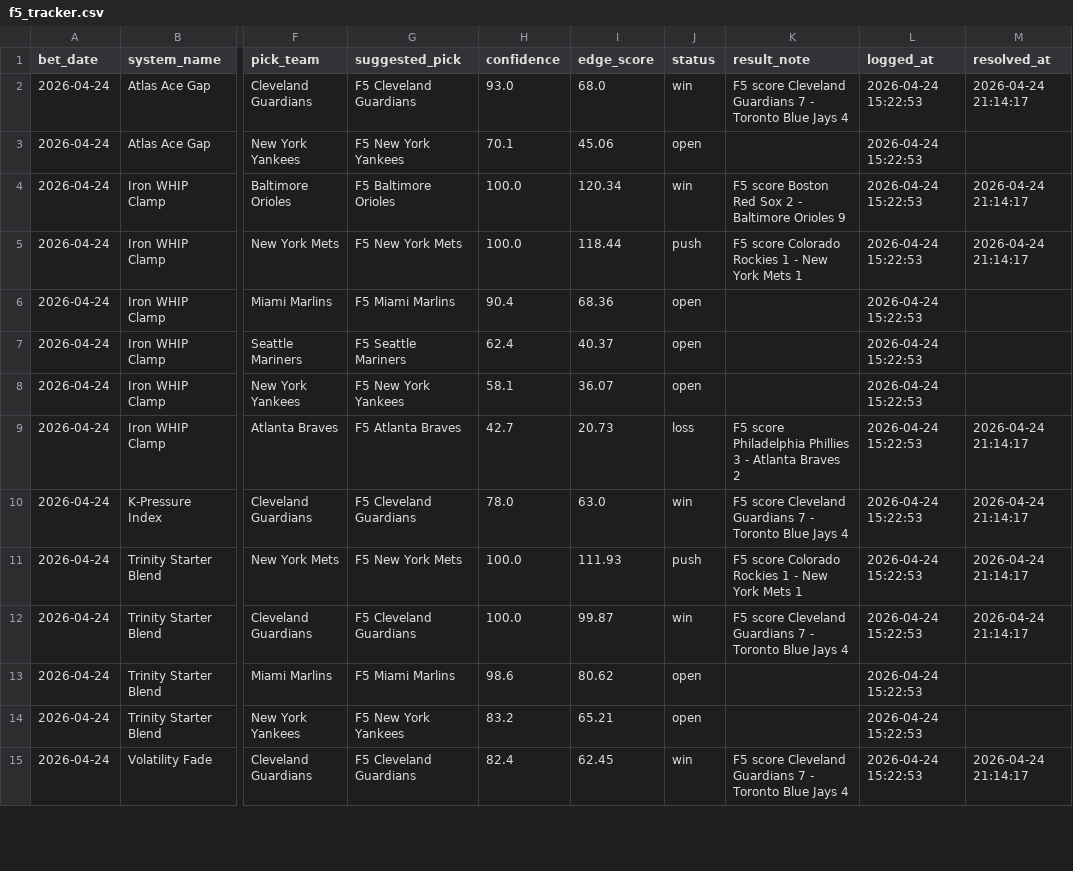
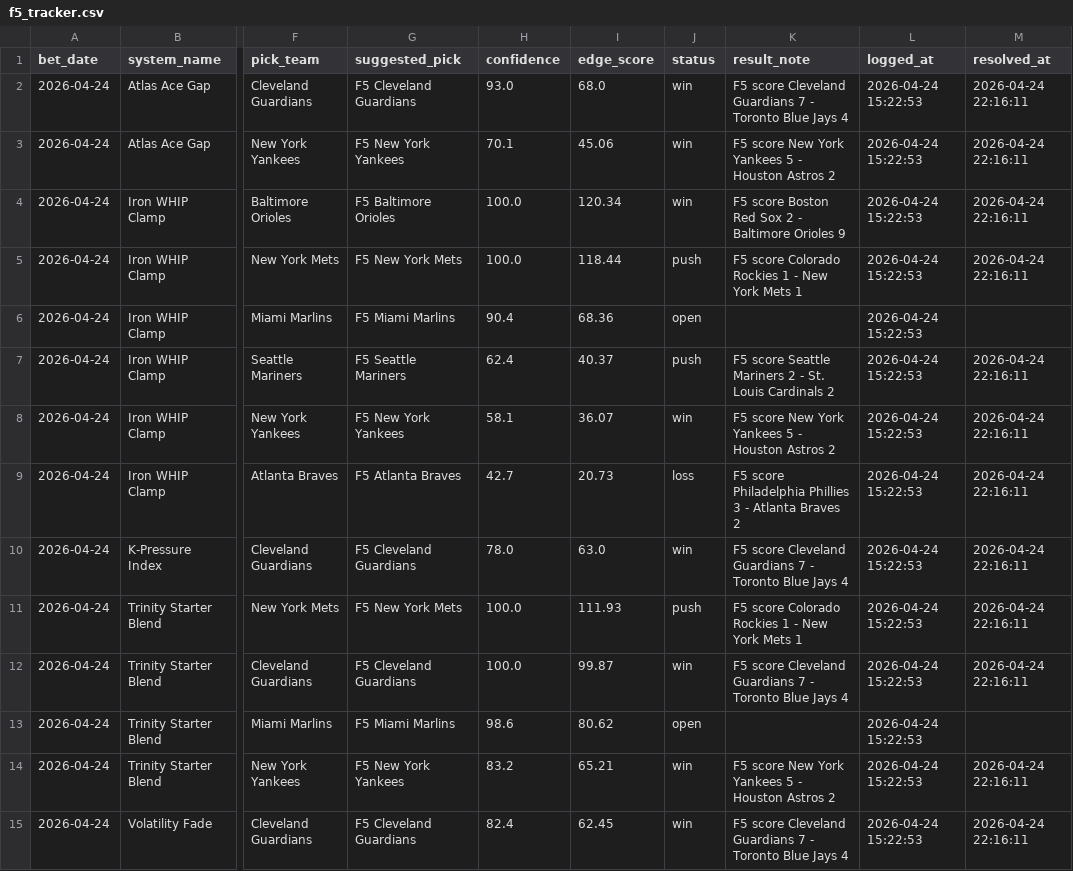
Before and after one commit to c23luke/F5-Model, a CSV file: f5_tracker.csv, drawn as a sheet; only a part is shown, gaps mark what is left out; the diff covers the shown part only; the diff names each change by its address in the sheet, - before the commit and + after, or states it on an @@ line.

```diff
--- a/f5_tracker.csv
+++ b/f5_tracker.csv
-M2 (resolved_at): 2026-04-24 21:14:17
+M2 (resolved_at): 2026-04-24 22:16:11
-J3 (status): open
+J3 (status): win
-K3 (result_note): (empty)
+K3 (result_note): F5 score New York Yankees 5 - Houston Astros 2
-M3 (resolved_at): (empty)
+M3 (resolved_at): 2026-04-24 22:16:11
-M4:M5 (resolved_at): 2026-04-24 21:14:17
+M4:M5 (resolved_at): 2026-04-24 22:16:11
-J7 (status): open
+J7 (status): push
-K7 (result_note): (empty)
+K7 (result_note): F5 score Seattle Mariners 2 - St. Louis Cardinals 2
-M7:M8 (resolved_at): (empty)
+M7:M8 (resolved_at): 2026-04-24 22:16:11
-J8 (status): open
+J8 (status): win
-K8 (result_note): (empty)
+K8 (result_note): F5 score New York Yankees 5 - Houston Astros 2
-M9:M12 (resolved_at): 2026-04-24 21:14:17
+M9:M12 (resolved_at): 2026-04-24 22:16:11
-J14 (status): open
+J14 (status): win
-K14 (result_note): (empty)
+K14 (result_note): F5 score New York Yankees 5 - Houston Astros 2
-M14 (resolved_at): (empty)
+M14 (resolved_at): 2026-04-24 22:16:11
-M15 (resolved_at): 2026-04-24 21:14:17
+M15 (resolved_at): 2026-04-24 22:16:11
```
Also changed, not shown: 2 added rows and 35 edited cells elsewhere in this file, f5_card_tracker.csv, 1 other file.
